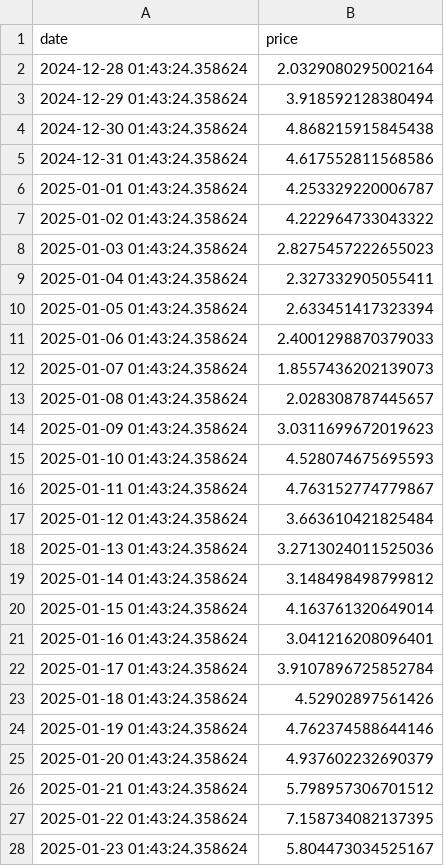
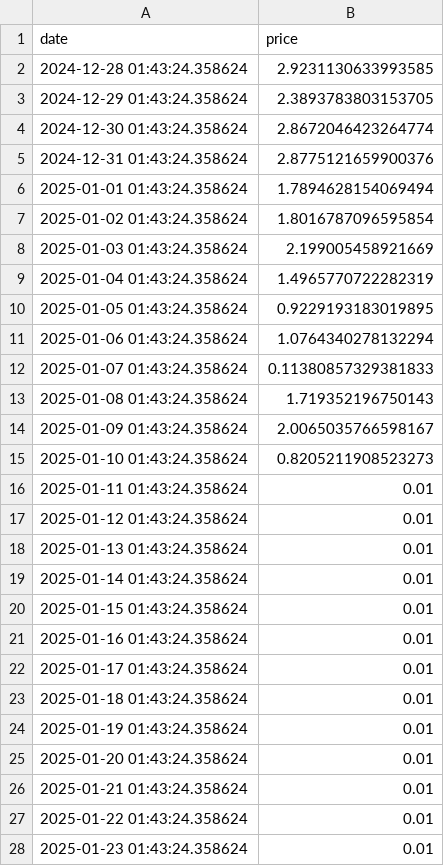
Before and after one commit to vanSnip/wi_app, a CSV file: price_data/crop_prices.csv, drawn as a sheet; only a part is shown; the diff covers the shown part only.

Commit message:
Upload plot price_data/crop_prices.csv

```diff
--- a/price_data/crop_prices.csv
+++ b/price_data/crop_prices.csv
@@ -1,28 +1,28 @@
 date,price
-2024-12-28 01:43:24.358624,2.0329080295002164
-2024-12-29 01:43:24.358624,3.918592128380494
-2024-12-30 01:43:24.358624,4.868215915845438
-2024-12-31 01:43:24.358624,4.617552811568586
-2025-01-01 01:43:24.358624,4.253329220006787
-2025-01-02 01:43:24.358624,4.222964733043322
-2025-01-03 01:43:24.358624,2.8275457222655023
-2025-01-04 01:43:24.358624,2.327332905055411
-2025-01-05 01:43:24.358624,2.633451417323394
-2025-01-06 01:43:24.358624,2.4001298870379033
-2025-01-07 01:43:24.358624,1.8557436202139073
-2025-01-08 01:43:24.358624,2.028308787445657
-2025-01-09 01:43:24.358624,3.0311699672019623
-2025-01-10 01:43:24.358624,4.528074675695593
-2025-01-11 01:43:24.358624,4.763152774779867
-2025-01-12 01:43:24.358624,3.663610421825484
-2025-01-13 01:43:24.358624,3.2713024011525036
-2025-01-14 01:43:24.358624,3.148498498799812
-2025-01-15 01:43:24.358624,4.163761320649014
-2025-01-16 01:43:24.358624,3.041216208096401
-2025-01-17 01:43:24.358624,3.9107896725852784
-2025-01-18 01:43:24.358624,4.52902897561426
-2025-01-19 01:43:24.358624,4.762374588644146
-2025-01-20 01:43:24.358624,4.937602232690379
-2025-01-21 01:43:24.358624,5.798957306701512
-2025-01-22 01:43:24.358624,7.158734082137395
-2025-01-23 01:43:24.358624,5.804473034525167
+2024-12-28 01:43:24.358624,2.9231130633993585
+2024-12-29 01:43:24.358624,2.3893783803153705
+2024-12-30 01:43:24.358624,2.8672046423264774
+2024-12-31 01:43:24.358624,2.8775121659900376
+2025-01-01 01:43:24.358624,1.7894628154069494
+2025-01-02 01:43:24.358624,1.8016787096595854
+2025-01-03 01:43:24.358624,2.199005458921669
+2025-01-04 01:43:24.358624,1.4965770722282319
+2025-01-05 01:43:24.358624,0.9229193183019895
+2025-01-06 01:43:24.358624,1.0764340278132294
+2025-01-07 01:43:24.358624,0.11380857329381833
+2025-01-08 01:43:24.358624,1.719352196750143
+2025-01-09 01:43:24.358624,2.0065035766598167
+2025-01-10 01:43:24.358624,0.8205211908523273
+2025-01-11 01:43:24.358624,0.01
+2025-01-12 01:43:24.358624,0.01
+2025-01-13 01:43:24.358624,0.01
+2025-01-14 01:43:24.358624,0.01
+2025-01-15 01:43:24.358624,0.01
+2025-01-16 01:43:24.358624,0.01
+2025-01-17 01:43:24.358624,0.01
+2025-01-18 01:43:24.358624,0.01
+2025-01-19 01:43:24.358624,0.01
+2025-01-20 01:43:24.358624,0.01
+2025-01-21 01:43:24.358624,0.01
+2025-01-22 01:43:24.358624,0.01
+2025-01-23 01:43:24.358624,0.01
```
Also changed, not shown: 156 edited cells elsewhere in this file.
